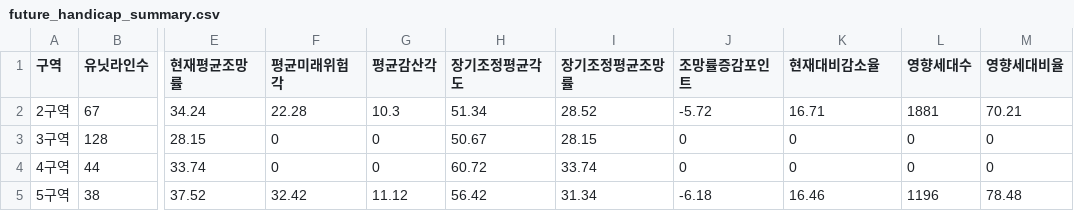
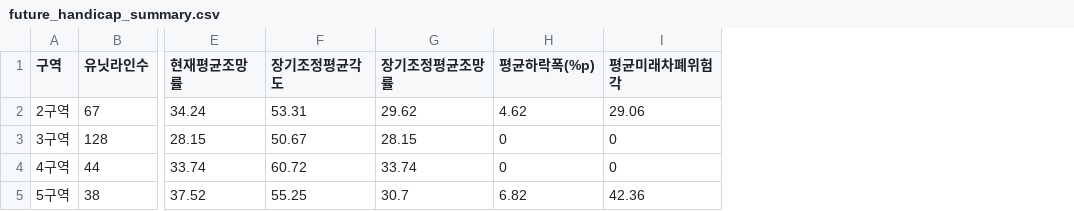
Before and after one commit to ckh3455/APGUJEONG-VIEW, a CSV file: future_handicap_summary.csv, drawn as a sheet; only a part is shown, gaps mark what is left out; removed rows and columns are numbered as before the commit, all else as after; the diff names each change by its address in the sheet, - before the commit and + after, or states it on an @@ line.

```diff
--- a/future_handicap_summary.csv
+++ b/future_handicap_summary.csv
-column F (평균미래위험각), rows 2-5: 22.28 | 0 | 0 | 32.42
-column G (평균감산각), rows 2-5: 10.3 | 0 | 0 | 11.12
-column L (영향세대수), rows 2-5: 1881 | 0 | 0 | 1196
-column M (영향세대비율), rows 2-5: 70.21 | 0 | 0 | 78.48
-H1: 조망률증감포인트
+H1: 평균하락폭(%p)
-I1: 현재대비감소율
+I1: 평균미래차폐위험각
-F2 (장기조정평균각도): 51.34
+F2 (장기조정평균각도): 53.31
-G2 (장기조정평균조망률): 28.52
+G2 (장기조정평균조망률): 29.62
-H2 (평균하락폭(%p)): -5.72
+H2 (평균하락폭(%p)): 4.62
-I2 (평균미래차폐위험각): 16.71
+I2 (평균미래차폐위험각): 29.06
-F5 (장기조정평균각도): 56.42
+F5 (장기조정평균각도): 55.25
-G5 (장기조정평균조망률): 31.34
+G5 (장기조정평균조망률): 30.7
-H5 (평균하락폭(%p)): -6.18
+H5 (평균하락폭(%p)): 6.82
-I5 (평균미래차폐위험각): 16.46
+I5 (평균미래차폐위험각): 42.36
```
Also changed, not shown: 3 other files.
